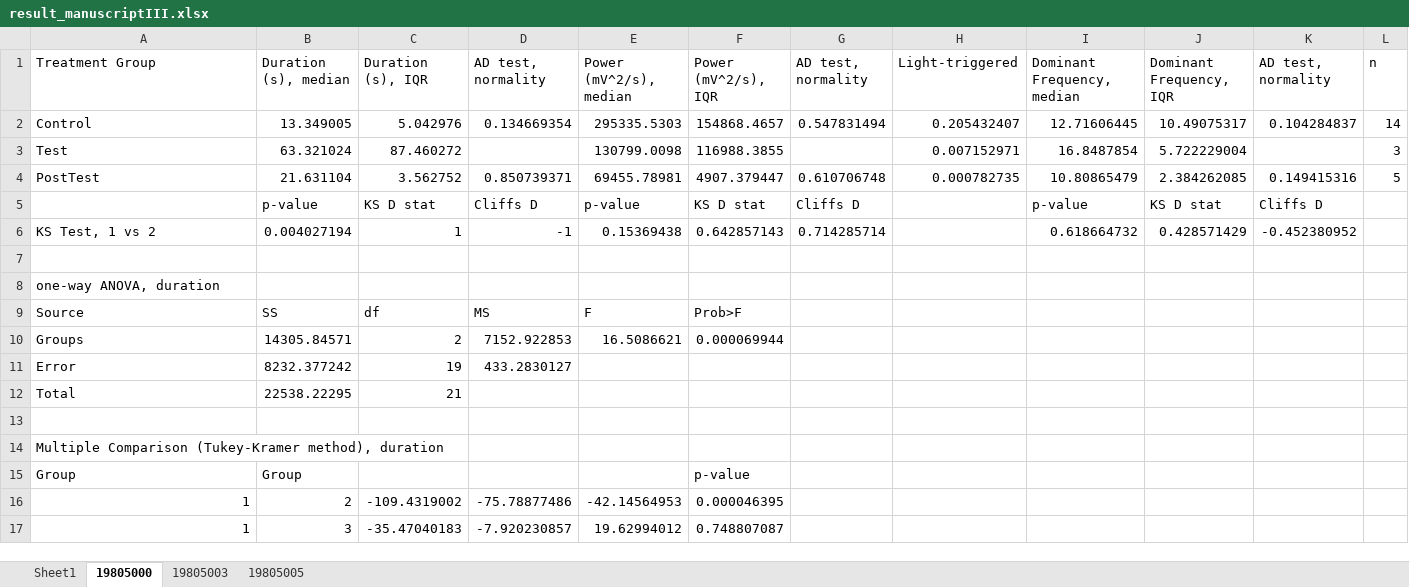
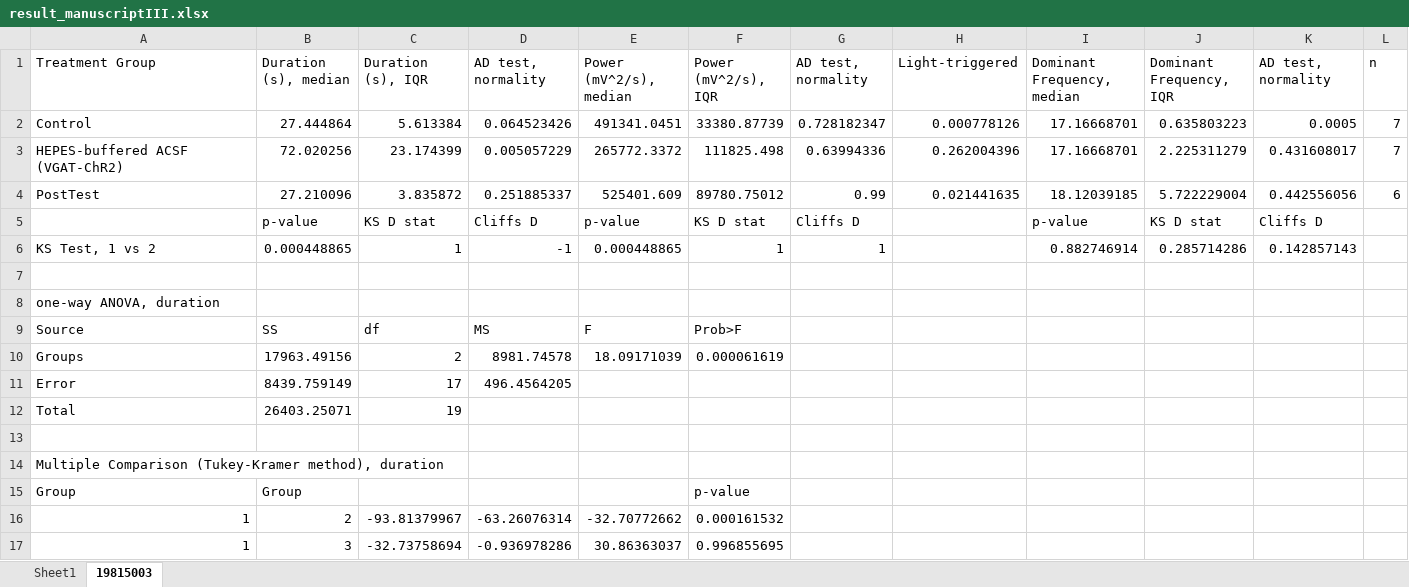
Before and after one commit to Valiantelab/ChangValiante2018, an Excel workbook: result_manuscriptIII.xlsx, sheet 19815003, drawn as a sheet; only a part is shown; values as stored, in another font and other column widths than the file's, no borders; removed rows and columns are numbered as before the commit, all else as after; the diff covers the shown part only; the diff names each change by its address in the sheet, - before the commit and + after, or states it on an @@ line.

Commit message:
Check point - analysisAlgorithm
I've written a script to run the analysis (stage 2/3)  on all the files in a folder to be automated. Need to run script to test.

```diff
--- a/result_manuscriptIII.xlsx (sheet 19815003)
+++ b/result_manuscriptIII.xlsx (sheet 19815003)
-sheet tab: 19805000
+sheet tab: 19815003
-sheet tab: 19805003
-sheet tab: 19805005
-row 2: Control | 13.349005 | 5.042976 | 0.134669354 | 295335.5303 | 154868.4657 | 0.547831494 | 0.205432407 | 12.71606445 | 10.49075317 | 0.104284837 | 14
-row 3: Test | 63.321024 | 87.460272 |  | 130799.0098 | 116988.3855 |  | 0.007152971 | 16.8487854 | 5.722229004 |  | 3
-row 4: PostTest | 21.631104 | 3.562752 | 0.850739371 | 69455.78981 | 4907.379447 | 0.610706748 | 0.000782735 | 10.80865479 | 2.384262085 | 0.149415316 | 5
+row 2: Control | 27.444864 | 5.613384 | 0.064523426 | 491341.0451 | 33380.87739 | 0.728182347 | 0.000778126 | 17.16668701 | 0.635803223 | 0.0005 | 7
+row 3: HEPES-buffered ACSF (VGAT-ChR2) | 72.020256 | 23.174399 | 0.005057229 | 265772.3372 | 111825.498 | 0.63994336 | 0.262004396 | 17.16668701 | 2.225311279 | 0.431608017 | 7
+row 4: PostTest | 27.210096 | 3.835872 | 0.251885337 | 525401.609 | 89780.75012 | 0.99 | 0.021441635 | 18.12039185 | 5.722229004 | 0.442556056 | 6
-B6 (Duration (s), median): 0.004027194
+B6 (Duration (s), median): 0.000448865
-E6 (Power (mV^2/s), median): 0.15369438
+E6 (Power (mV^2/s), median): 0.000448865
-F6 (Power (mV^2/s), IQR): 0.642857143
+F6 (Power (mV^2/s), IQR): 1
-G6 (AD test, normality): 0.714285714
+G6 (AD test, normality): 1
-I6 (Dominant Frequency, median): 0.618664732
+I6 (Dominant Frequency, median): 0.882746914
-J6 (Dominant Frequency, IQR): 0.428571429
+J6 (Dominant Frequency, IQR): 0.285714286
-K6 (AD test, normality): -0.452380952
+K6 (AD test, normality): 0.142857143
-B10 (Duration (s), median): 14305.84571
+B10 (Duration (s), median): 17963.49156
-D10 (AD test, normality): 7152.922853
+D10 (AD test, normality): 8981.74578
-E10 (Power (mV^2/s), median): 16.5086621
+E10 (Power (mV^2/s), median): 18.09171039
-F10 (Power (mV^2/s), IQR): 0.000069944
+F10 (Power (mV^2/s), IQR): 0.000061619
-row 11: Error | 8232.377242 | 19 | 433.2830127
+row 11: Error | 8439.759149 | 17 | 496.4564205
-B12 (Duration (s), median): 22538.22295
+B12 (Duration (s), median): 26403.25071
-C12 (Duration (s), IQR): 21
+C12 (Duration (s), IQR): 19
-C16 (Duration (s), IQR): -109.4319002
+C16 (Duration (s), IQR): -93.81379967
-D16 (AD test, normality): -75.78877486
+D16 (AD test, normality): -63.26076314
-E16 (Power (mV^2/s), median): -42.14564953
+E16 (Power (mV^2/s), median): -32.70772662
-F16 (Power (mV^2/s), IQR): 0.000046395
+F16 (Power (mV^2/s), IQR): 0.000161532
-C17 (Duration (s), IQR): -35.47040183
+C17 (Duration (s), IQR): -32.73758694
-D17 (AD test, normality): -7.920230857
+D17 (AD test, normality): -0.936978286
-E17 (Power (mV^2/s), median): 19.62994012
+E17 (Power (mV^2/s), median): 30.86363037
-F17 (Power (mV^2/s), IQR): 0.748807087
+F17 (Power (mV^2/s), IQR): 0.996855695
```
Also changed, not shown: 2 added rows, 2 removed rows and 40 edited cells elsewhere in this sheet, 5 other files.
